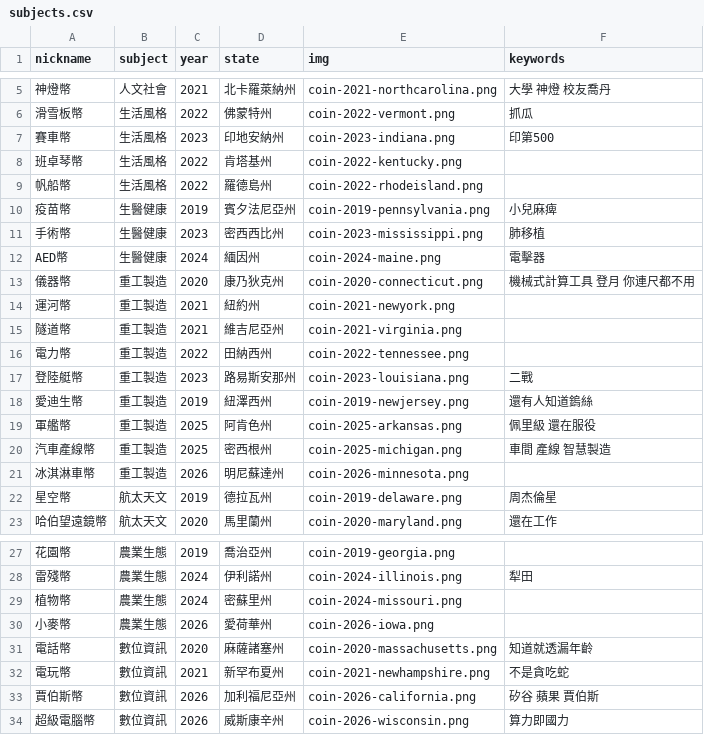
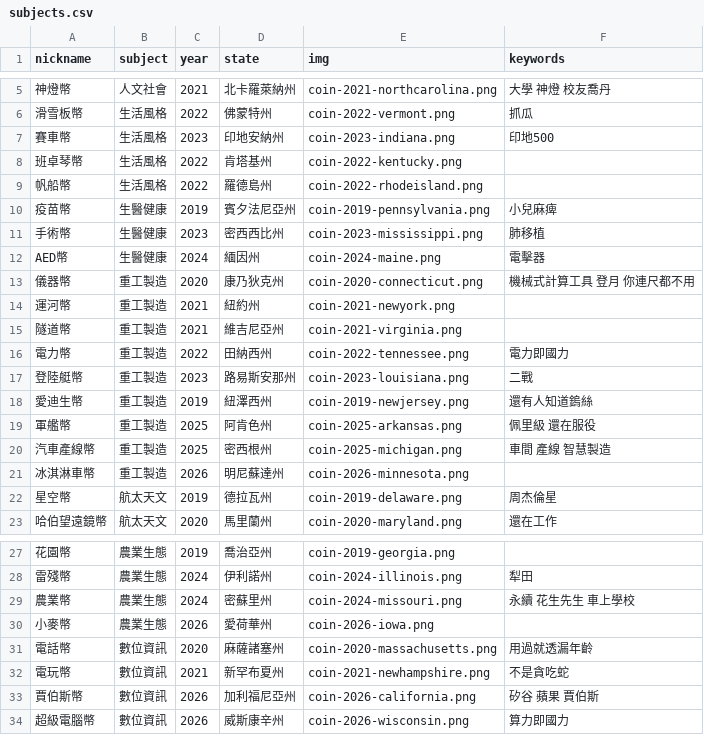
Before and after one commit to tech-coins-crypto/tech-coins-crypto.github.io, a CSV file: static/data/subjects.csv, drawn as a sheet; only a part is shown, gaps mark what is left out.

Commit message:
Update subjects.csv

```diff
--- a/static/data/subjects.csv
+++ b/static/data/subjects.csv
@@ -6,3 +6,3 @@ nickname,subject,year,state,img,keywords
 滑雪板幣,生活風格,2022,佛蒙特州,coin-2022-vermont.png,抓瓜
-賽車幣,生活風格,2023,印地安納州,coin-2023-indiana.png,印第500
+賽車幣,生活風格,2023,印地安納州,coin-2023-indiana.png,印地500
 班卓琴幣,生活風格,2022,肯塔基州,coin-2022-kentucky.png,
@@ -15,3 +15,3 @@ AED幣,生醫健康,2024,緬因州,coin-2024-maine.png,電擊器
 隧道幣,重工製造,2021,維吉尼亞州,coin-2021-virginia.png,
-電力幣,重工製造,2022,田納西州,coin-2022-tennessee.png,
+電力幣,重工製造,2022,田納西州,coin-2022-tennessee.png,電力即國力
 登陸艇幣,重工製造,2023,路易斯安那州,coin-2023-louisiana.png,二戰
@@ -28,5 +28,5 @@ AED幣,生醫健康,2024,緬因州,coin-2024-maine.png,電擊器
 雷殘幣,農業生態,2024,伊利諾州,coin-2024-illinois.png,犁田
-植物幣,農業生態,2024,密蘇里州,coin-2024-missouri.png,
+農業幣,農業生態,2024,密蘇里州,coin-2024-missouri.png,永續 花生先生 車上學校
 小麥幣,農業生態,2026,愛荷華州,coin-2026-iowa.png,
-電話幣,數位資訊,2020,麻薩諸塞州,coin-2020-massachusetts.png,知道就透漏年齡
+電話幣,數位資訊,2020,麻薩諸塞州,coin-2020-massachusetts.png,用過就透漏年齡
 電玩幣,數位資訊,2021,新罕布夏州,coin-2021-newhampshire.png,不是貪吃蛇
```
